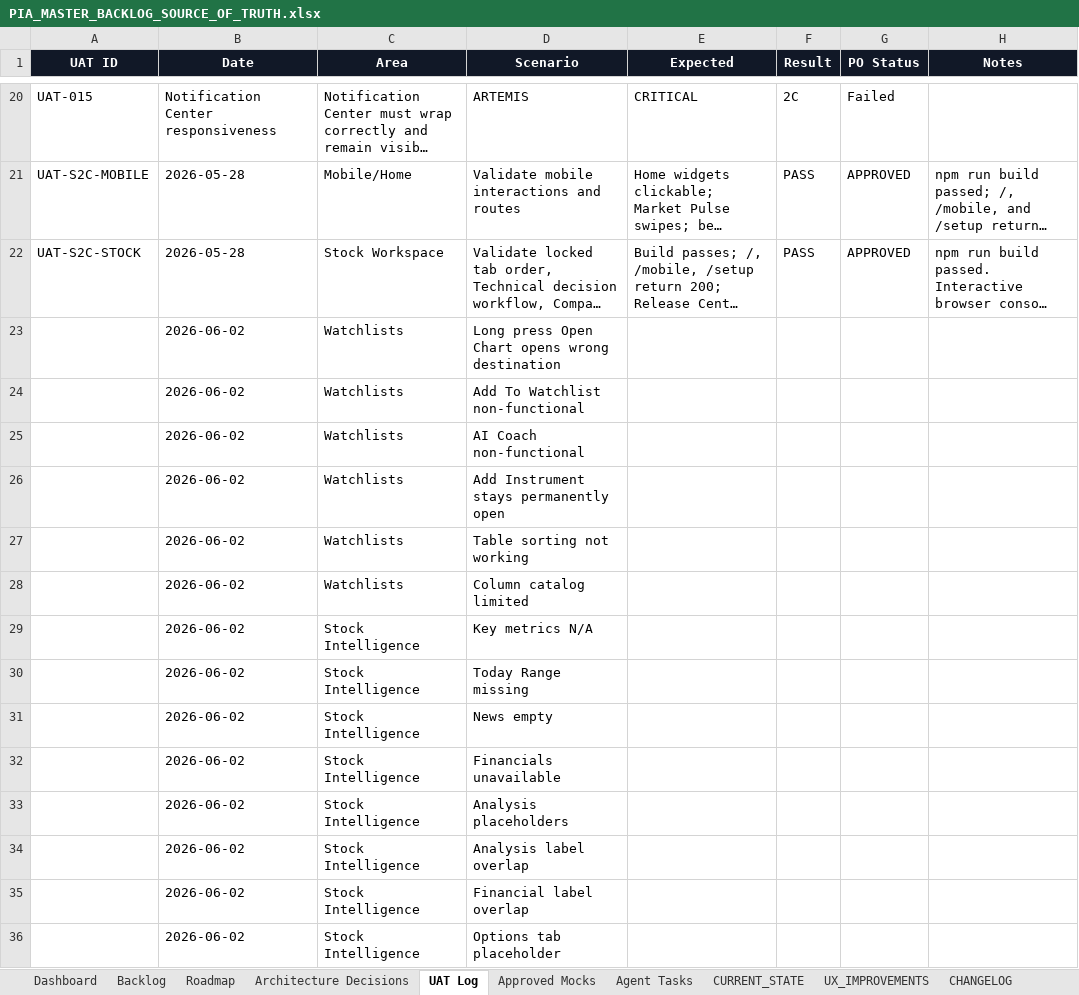
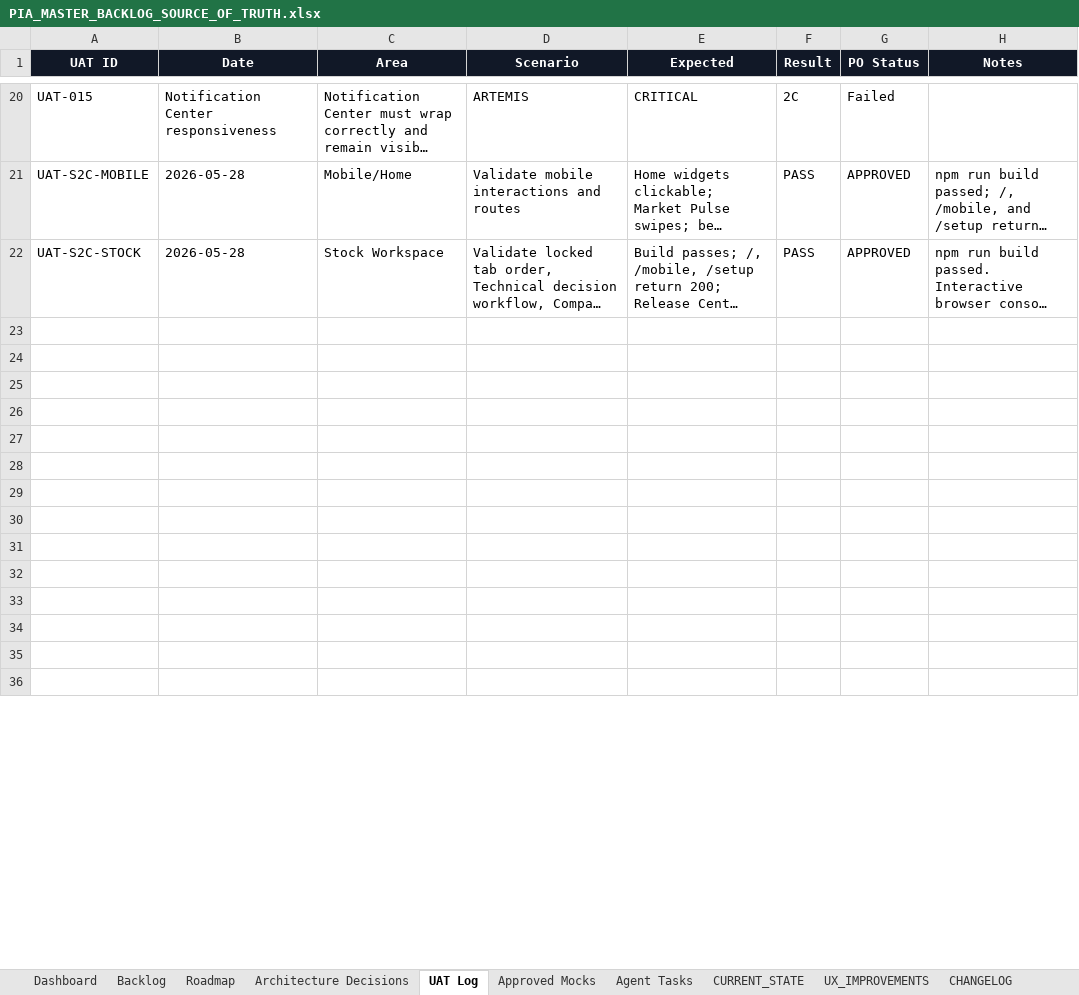
Before and after one commit to parmpr-ai/personal-investment-agent, an Excel workbook: docs/PIA_MASTER_BACKLOG_SOURCE_OF_TRUTH.xlsx, sheet UAT Log, drawn as a sheet; only a part is shown, gaps mark what is left out; long unchanged cells end in …; values as stored, in another font and other column widths than the file's, no borders; table styles not drawn; the diff covers the shown part only; the diff names each change by its address in the sheet, - before the commit and + after, or states it on an @@ line.

```diff
--- a/docs/PIA_MASTER_BACKLOG_SOURCE_OF_TRUTH.xlsx (sheet UAT Log)
+++ b/docs/PIA_MASTER_BACKLOG_SOURCE_OF_TRUTH.xlsx (sheet UAT Log)
-row 23:  | 2026-06-02 | Watchlists | Long press Open Chart opens wrong destination
+row 23: (empty)
-row 24:  | 2026-06-02 | Watchlists | Add To Watchlist non-functional
+row 24: (empty)
-row 25:  | 2026-06-02 | Watchlists | AI Coach non-functional
+row 25: (empty)
-row 26:  | 2026-06-02 | Watchlists | Add Instrument stays permanently open
+row 26: (empty)
-row 27:  | 2026-06-02 | Watchlists | Table sorting not working
+row 27: (empty)
-row 28:  | 2026-06-02 | Watchlists | Column catalog limited
+row 28: (empty)
-row 29:  | 2026-06-02 | Stock Intelligence | Key metrics N/A
+row 29: (empty)
-row 30:  | 2026-06-02 | Stock Intelligence | Today Range missing
+row 30: (empty)
-row 31:  | 2026-06-02 | Stock Intelligence | News empty
+row 31: (empty)
-row 32:  | 2026-06-02 | Stock Intelligence | Financials unavailable
+row 32: (empty)
-row 33:  | 2026-06-02 | Stock Intelligence | Analysis placeholders
+row 33: (empty)
-row 34:  | 2026-06-02 | Stock Intelligence | Analysis label overlap
+row 34: (empty)
-row 35:  | 2026-06-02 | Stock Intelligence | Financial label overlap
+row 35: (empty)
-row 36:  | 2026-06-02 | Stock Intelligence | Options tab placeholder
+row 36: (empty)
```
Also changed, not shown: 1 added row and 88 edited cells elsewhere in this sheet, sheet Backlog, sheet CHANGELOG, sheet UX_IMPROVEMENTS, sheet Agent Tasks, sheet CURRENT_STATE, charts or pictures, 6 other files.
